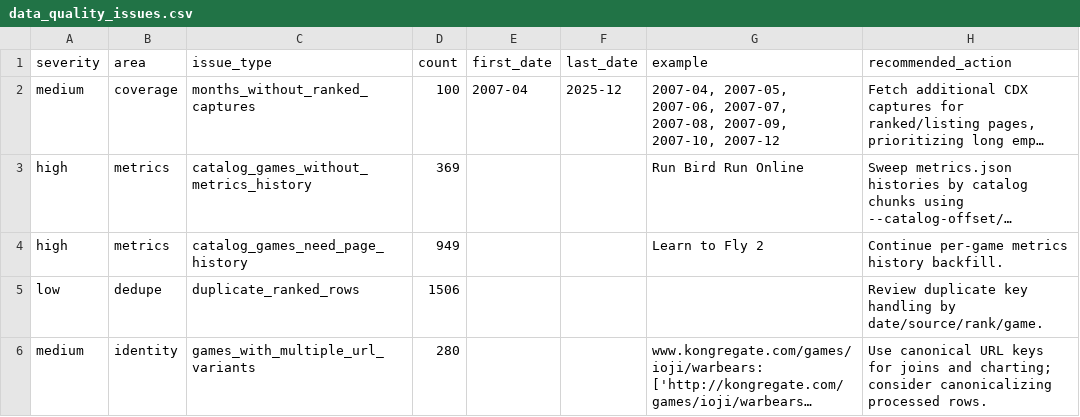
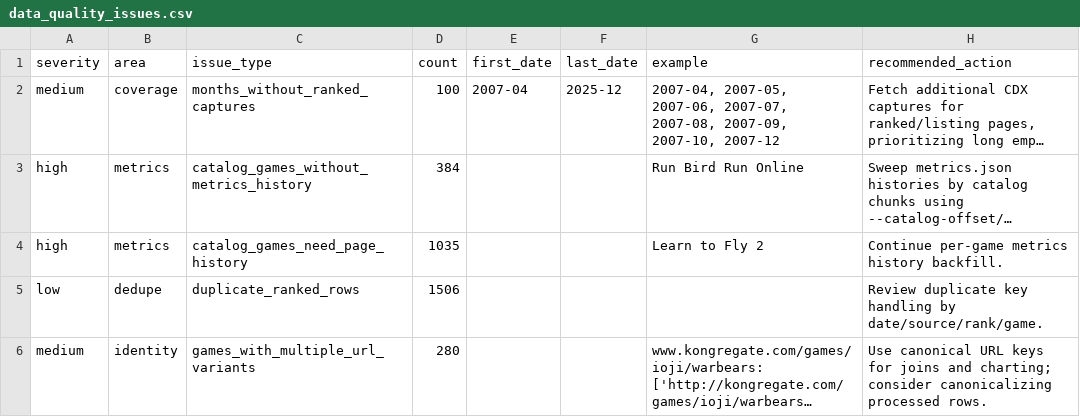
Before and after one commit to DataViking-Tech/kongregate-plays-data, a CSV file: data/processed/data_quality_issues.csv, drawn as a sheet; long unchanged cells end in …; the diff names each change by its address in the sheet, - before the commit and + after, or states it on an @@ line.

```diff
--- a/data/processed/data_quality_issues.csv
+++ b/data/processed/data_quality_issues.csv
-D3 (count): 369
+D3 (count): 384
-D4 (count): 949
+D4 (count): 1035
```
Also changed, not shown: data/processed/coverage_by_year.csv, 29 other files.
